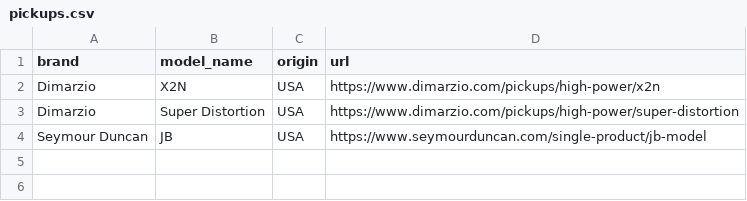
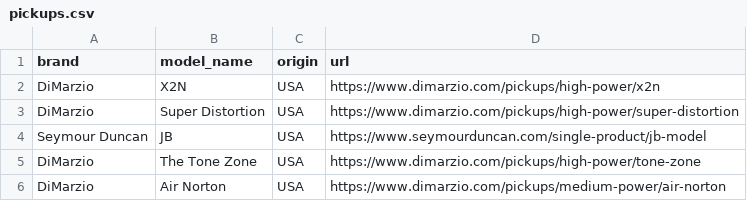
Before and after one commit to gonza56d/guitarradar, a CSV file: csv/pickups.csv, drawn as a sheet.

```diff
--- a/csv/pickups.csv
+++ b/csv/pickups.csv
@@ -1,4 +1,6 @@
 brand,model_name,origin,url
-Dimarzio,X2N,USA,https://www.dimarzio.com/pickups/high-power/x2n
-Dimarzio,Super Distortion,USA,https://www.dimarzio.com/pickups/high-power/super-distortion
+DiMarzio,X2N,USA,https://www.dimarzio.com/pickups/high-power/x2n
+DiMarzio,Super Distortion,USA,https://www.dimarzio.com/pickups/high-power/super-distortion
 Seymour Duncan,JB,USA,https://www.seymourduncan.com/single-product/jb-model
+DiMarzio,The Tone Zone,USA,https://www.dimarzio.com/pickups/high-power/tone-zone
+DiMarzio,Air Norton,USA,https://www.dimarzio.com/pickups/medium-power/air-norton
```
Also changed, not shown: csv/bridges.csv, 5 other files.
